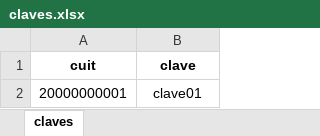
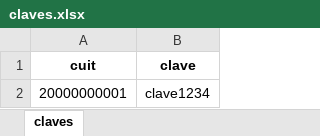
Before and after one commit to diego-dotcom/bot_descarga, an Excel workbook: claves.xlsx, sheet claves, drawn as a sheet; values as stored, in another font and other column widths than the file's, no borders; the diff names each change by its address in the sheet, - before the commit and + after, or states it on an @@ line.

```diff
--- a/claves.xlsx (sheet claves)
+++ b/claves.xlsx (sheet claves)
-B2 (clave): clave01
+B2 (clave): clave1234
```
Also changed, not shown: 2 other files.
